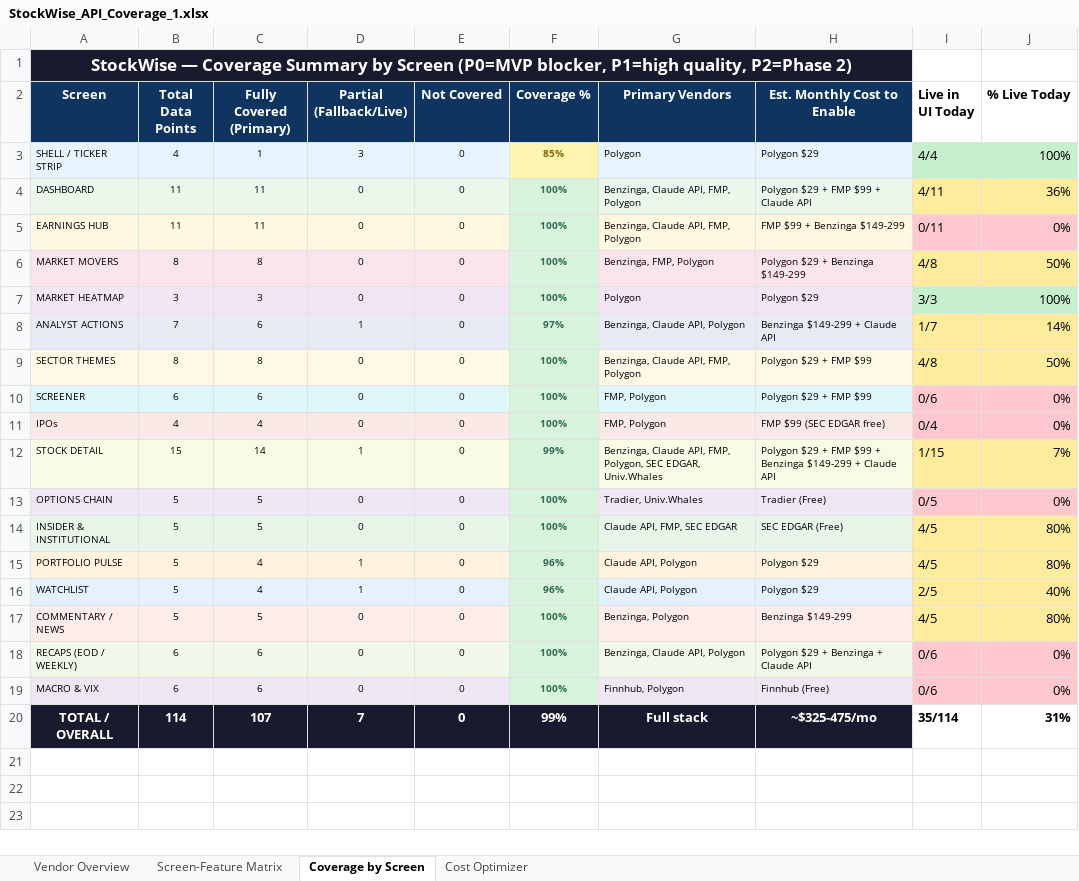
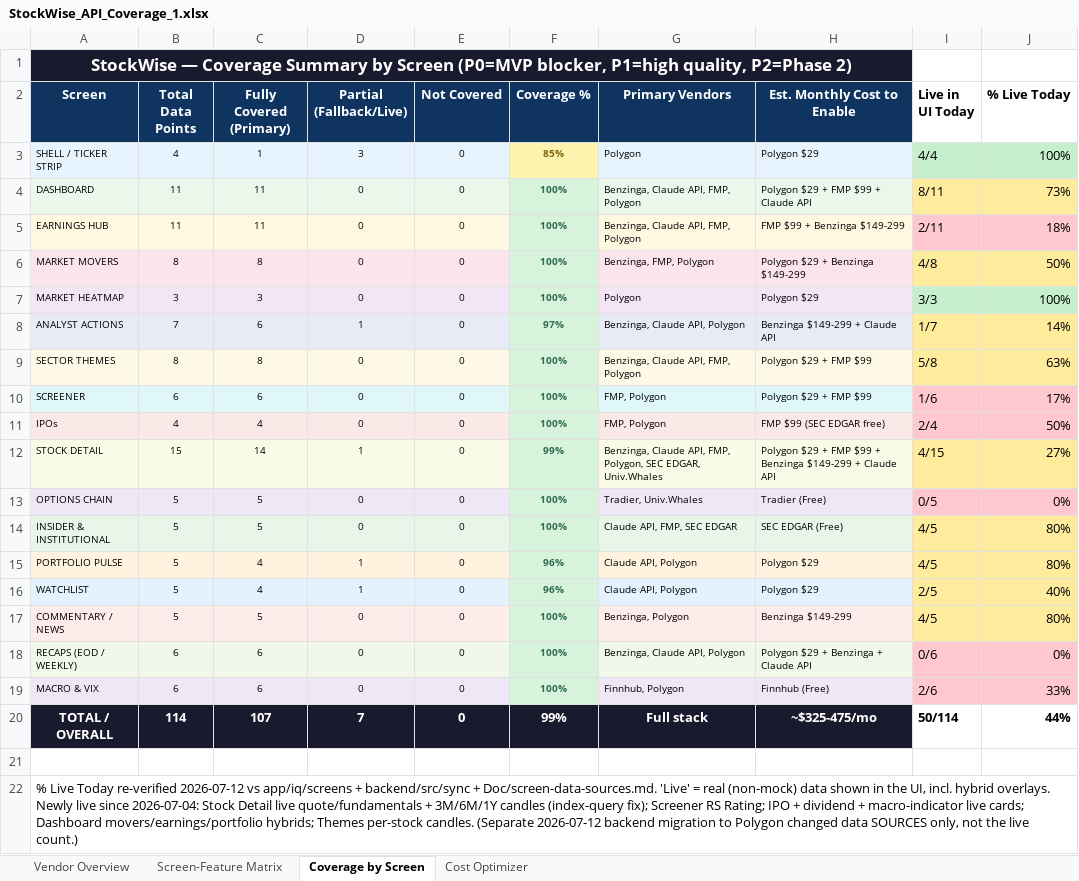
Before and after one commit to surjeetdash108/MarketCatalystUI, an Excel workbook: Doc/StockWise_API_Coverage_1.xlsx, sheet Coverage by Screen, drawn as a sheet; values as stored, in another font and other column widths than the file's, no borders; the diff names each change by its address in the sheet, - before the commit and + after, or states it on an @@ line.

```diff
--- a/Doc/StockWise_API_Coverage_1.xlsx (sheet Coverage by Screen)
+++ b/Doc/StockWise_API_Coverage_1.xlsx (sheet Coverage by Screen)
-I4 (Live in UI Today): 4/11
+I4 (Live in UI Today): 8/11
-J4 (% Live Today): 36%
+J4 (% Live Today): 73%
-I5 (Live in UI Today): 0/11
+I5 (Live in UI Today): 2/11
-J5 (% Live Today): 0%
+J5 (% Live Today): 18%
-I9 (Live in UI Today): 4/8
+I9 (Live in UI Today): 5/8
-J9 (% Live Today): 50%
+J9 (% Live Today): 63%
-I10 (Live in UI Today): 0/6
+I10 (Live in UI Today): 1/6
-J10 (% Live Today): 0%
+J10 (% Live Today): 17%
-I11 (Live in UI Today): 0/4
+I11 (Live in UI Today): 2/4
-J11 (% Live Today): 0%
+J11 (% Live Today): 50%
-I12 (Live in UI Today): 1/15
+I12 (Live in UI Today): 4/15
-J12 (% Live Today): 7%
+J12 (% Live Today): 27%
-I19 (Live in UI Today): 0/6
+I19 (Live in UI Today): 2/6
-J19 (% Live Today): 0%
+J19 (% Live Today): 33%
-I20 (Live in UI Today): 35/114
+I20 (Live in UI Today): 50/114
-J20 (% Live Today): 31%
+J20 (% Live Today): 44%
+row 21: (empty)
+row 22: % Live Today re-verified 2026-07-12 vs app/iq/screens + backend/src/sync + Doc/screen-data-sources.md. 'Live' = real (non-mock) data shown in the UI, incl. hybrid overlays. Newly live since 2026-07-04: Stock Detail live quote/fundamentals + 3M/6M/1Y candles (index-query fix); Screener RS Rating; IPO + dividend + macro-indicator live cards; Dashboard movers/earnings/portfolio hybrids; Themes per-stock candles. (Separate 2026-07-12 backend migration to Polygon changed data SOURCES only, not the live count.)
```
Also changed, not shown: sheet Screen-Feature Matrix, 19 other files.
